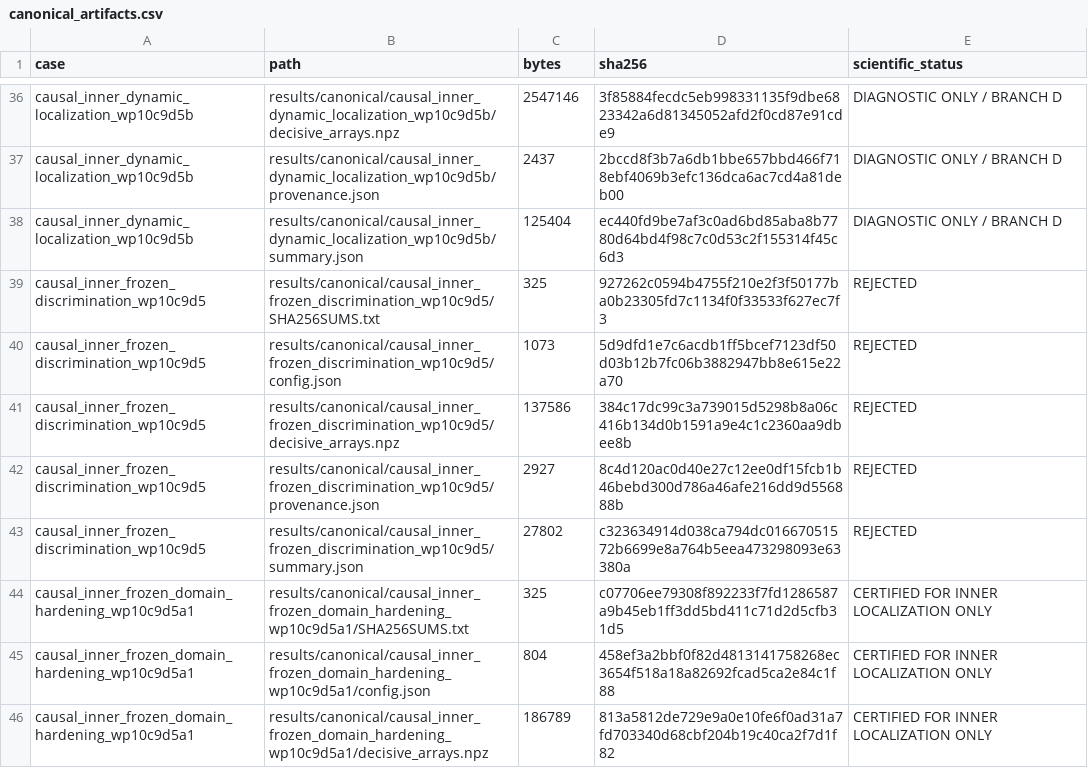
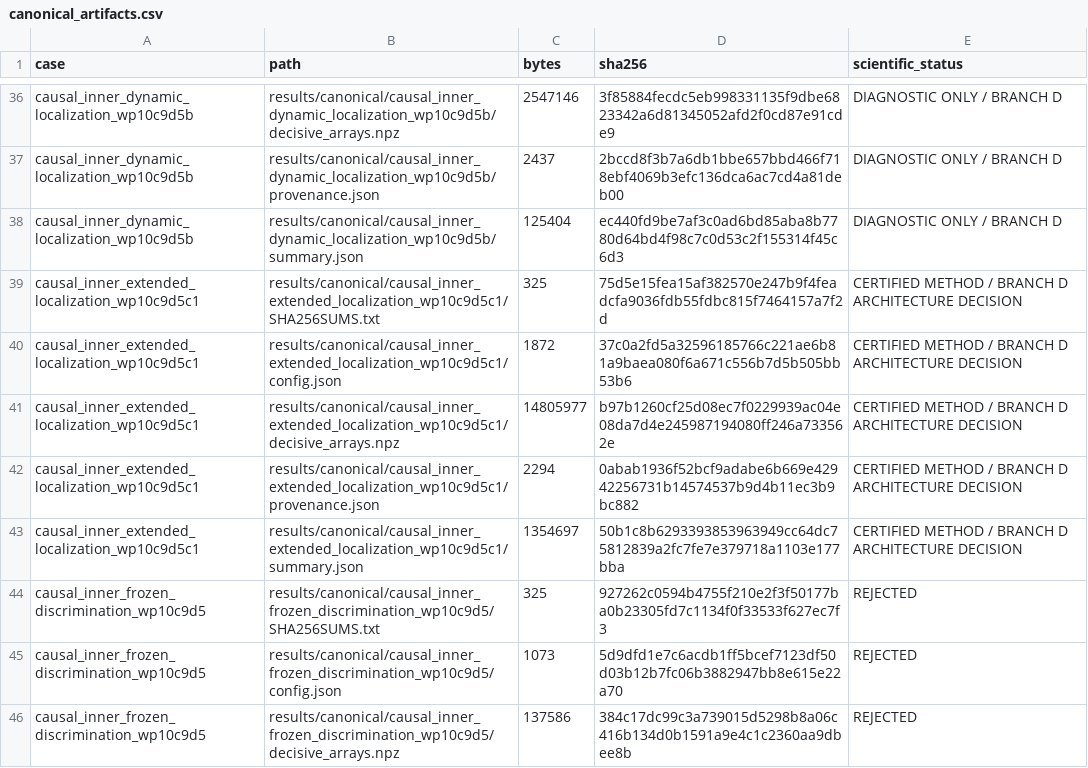
Before and after one commit to huanyang07/IMBH, a CSV file: results/manifests/canonical_artifacts.csv, drawn as a sheet; only a part is shown, gaps mark what is left out; the shorter side is filled out with more unchanged rows.

Commit message:
Select monolithic inner DAE replacement

```diff
--- a/results/manifests/canonical_artifacts.csv
+++ b/results/manifests/canonical_artifacts.csv
@@ -38,2 +38,7 @@ causal_inner_dynamic_localization_wp10c9d5b,results/canonical/causal_inner_dynam
 causal_inner_dynamic_localization_wp10c9d5b,results/canonical/causal_inner_dynamic_localization_wp10c9d5b/summary.json,125404,ec440fd9be7af3c0ad6bd85aba8b7780d64bd4f98c7c0d53c2f155314f45c6d3,DIAGNOSTIC ONLY / BRANCH D
+causal_inner_extended_localization_wp10c9d5c1,results/canonical/causal_inner_extended_localization_wp10c9d5c1/SHA256SUMS.txt,325,75d5e15fea15af382570e247b9f4feadcfa9036fdb55fdbc815f7464157a7f2d,CERTIFIED METHOD / BRANCH D ARCHITECTURE DECISION
+causal_inner_extended_localization_wp10c9d5c1,results/canonical/causal_inner_extended_localization_wp10c9d5c1/config.json,1872,37c0a2fd5a32596185766c221ae6b81a9baea080f6a671c556b7d5b505bb53b6,CERTIFIED METHOD / BRANCH D ARCHITECTURE DECISION
+causal_inner_extended_localization_wp10c9d5c1,results/canonical/causal_inner_extended_localization_wp10c9d5c1/decisive_arrays.npz,14805977,b97b1260cf25d08ec7f0229939ac04e08da7d4e245987194080ff246a733562e,CERTIFIED METHOD / BRANCH D ARCHITECTURE DECISION
+causal_inner_extended_localization_wp10c9d5c1,results/canonical/causal_inner_extended_localization_wp10c9d5c1/provenance.json,2294,0abab1936f52bcf9adabe6b669e42942256731b14574537b9d4b11ec3b9bc882,CERTIFIED METHOD / BRANCH D ARCHITECTURE DECISION
+causal_inner_extended_localization_wp10c9d5c1,results/canonical/causal_inner_extended_localization_wp10c9d5c1/summary.json,1354697,50b1c8b6293393853963949cc64dc75812839a2fc7fe7e379718a1103e177bba,CERTIFIED METHOD / BRANCH D ARCHITECTURE DECISION
 causal_inner_frozen_discrimination_wp10c9d5,results/canonical/causal_inner_frozen_discrimination_wp10c9d5/SHA256SUMS.txt,325,927262c0594b4755f210e2f3f50177ba0b23305fd7c1134f0f33533f627ec7f3,REJECTED
```
Also changed, not shown: 12 other files.
